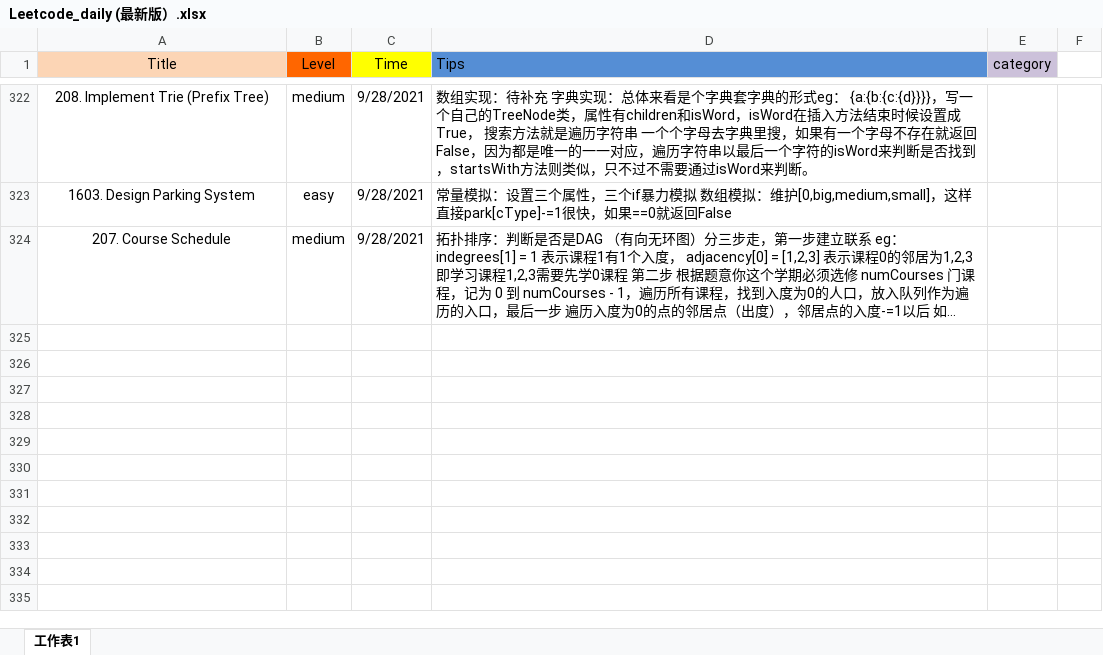
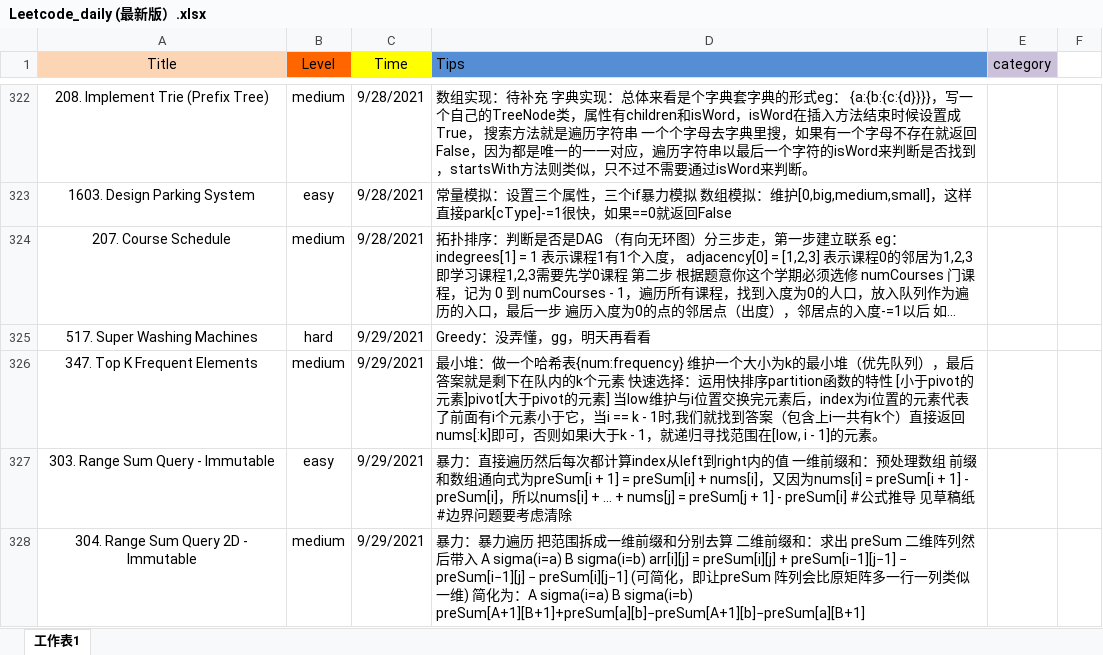
Before and after one commit to user1689/91_leetcode_memo, an Excel workbook: daily/Leetcode_daily (最新版）.xlsx, sheet 工作表1, drawn as a sheet; only a part is shown, gaps mark what is left out; long unchanged cells end in …; values as stored, in another font and other column widths than the file's, no borders; the diff names each change by its address in the sheet, - before the commit and + after, or states it on an @@ line.

Commit message:
Add files via upload

```diff
--- a/daily/Leetcode_daily (最新版）.xlsx (sheet 工作表1)
+++ b/daily/Leetcode_daily (最新版）.xlsx (sheet 工作表1)
+row 325: 517. Super Washing Machines | hard | 9/29/2021 | Greedy：没弄懂，gg，明天再看看
+row 326: 347. Top K Frequent Elements | medium | 9/29/2021 | 最小堆：做一个哈希表{num:frequency} 维护一个大小为k的最小堆（优先队列），最后答案就是剩下在队内的k个元素 快速选择：运用快排序partition函数的特性 [小于pivot的元素]pivot[大于pivot的元素] 当low维护与i位置交换完元素后，index为i位置的元素代表了前面有i个元素小于它，当i == k - 1时,我们就找到答案（包含上i一共有k个）直接返回nums[:k]即可，否则如果i大于k - 1，就递归寻找范围在[low, i - 1]的元素。
+row 327: 303. Range Sum Query - Immutable | easy | 9/29/2021 | 暴力：直接遍历然后每次都计算index从left到right内的值 一维前缀和：预处理数组 前缀和数组通向式为preSum[i + 1] = preSum[i] + nums[i]，又因为nums[i] = preSum[i + 1] - preSum[i]，所以nums[i] + … + nums[j] = preSum[j + 1] - preSum[i] #公式推导 见草稿纸 #边界问题要考虑清除
+row 328: 304. Range Sum Query 2D - Immutable | medium | 9/29/2021 | 暴力：暴力遍历 把范围拆成一维前缀和分别去算 二维前缀和：求出 preSum 二维阵列然后带入 A sigma(i=a) B sigma(i=b) arr[i][j] = preSum[i][j] + preSum[i−1][j−1] − preSum[i−1][j] − preSum[i][j−1] (可简化，即让preSum 阵列会比原矩阵多一行一列类似一维) 简化为：A sigma(i=a) B sigma(i=b) preSum[A+1][B+1]+preSum[a][b]−preSum[A+1][b]−preSum[a][B+1]
```
